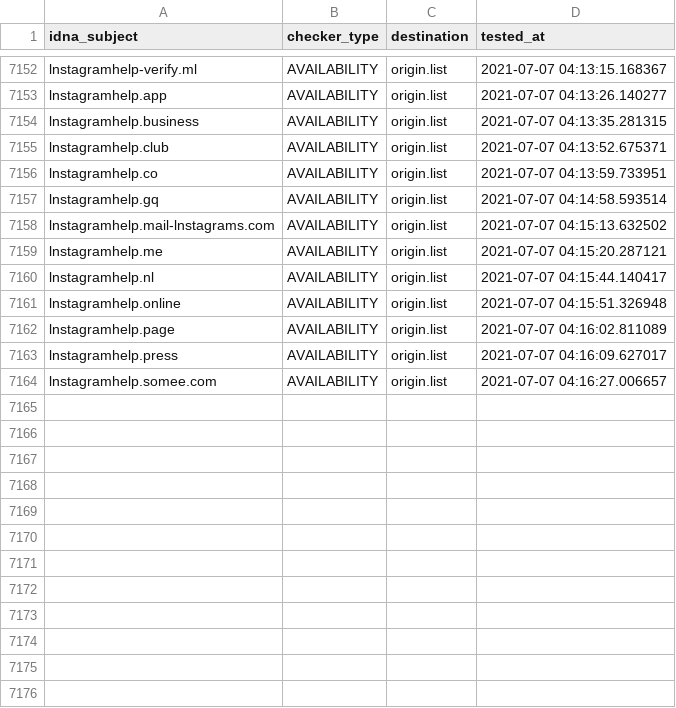
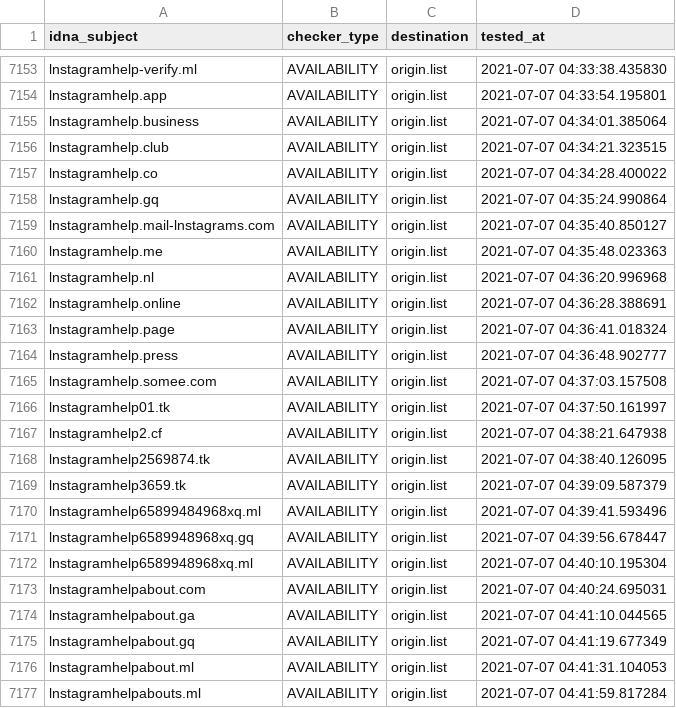
Before and after one commit to dead-hosts/iVOID.hosts_git_intr0, a CSV file: .pyfunceble/inactive.csv, drawn as a sheet; only a part is shown, gaps mark what is left out; addresses are those after the commit; the diff covers the shown part only; the diff names each change by its address in the sheet, - before the commit and + after, or states it on an @@ line.

```diff
--- a/.pyfunceble/inactive.csv
+++ b/.pyfunceble/inactive.csv
-D7153 (tested_at): 2021-07-07 04:13:15.168367
+D7153 (tested_at): 2021-07-07 04:33:38.435830
-D7154 (tested_at): 2021-07-07 04:13:26.140277
+D7154 (tested_at): 2021-07-07 04:33:54.195801
-D7155 (tested_at): 2021-07-07 04:13:35.281315
+D7155 (tested_at): 2021-07-07 04:34:01.385064
-D7156 (tested_at): 2021-07-07 04:13:52.675371
+D7156 (tested_at): 2021-07-07 04:34:21.323515
-D7157 (tested_at): 2021-07-07 04:13:59.733951
+D7157 (tested_at): 2021-07-07 04:34:28.400022
-D7158 (tested_at): 2021-07-07 04:14:58.593514
+D7158 (tested_at): 2021-07-07 04:35:24.990864
-D7159 (tested_at): 2021-07-07 04:15:13.632502
+D7159 (tested_at): 2021-07-07 04:35:40.850127
-D7160 (tested_at): 2021-07-07 04:15:20.287121
+D7160 (tested_at): 2021-07-07 04:35:48.023363
-D7161 (tested_at): 2021-07-07 04:15:44.140417
+D7161 (tested_at): 2021-07-07 04:36:20.996968
-D7162 (tested_at): 2021-07-07 04:15:51.326948
+D7162 (tested_at): 2021-07-07 04:36:28.388691
-D7163 (tested_at): 2021-07-07 04:16:02.811089
+D7163 (tested_at): 2021-07-07 04:36:41.018324
-D7164 (tested_at): 2021-07-07 04:16:09.627017
+D7164 (tested_at): 2021-07-07 04:36:48.902777
-D7165 (tested_at): 2021-07-07 04:16:27.006657
+D7165 (tested_at): 2021-07-07 04:37:03.157508
+row 7166: lnstagramhelp01.tk | AVAILABILITY | origin.list | 2021-07-07 04:37:50.161997
+row 7167: lnstagramhelp2.cf | AVAILABILITY | origin.list | 2021-07-07 04:38:21.647938
+row 7168: lnstagramhelp2569874.tk | AVAILABILITY | origin.list | 2021-07-07 04:38:40.126095
+row 7169: lnstagramhelp3659.tk | AVAILABILITY | origin.list | 2021-07-07 04:39:09.587379
+row 7170: lnstagramhelp65899484968xq.ml | AVAILABILITY | origin.list | 2021-07-07 04:39:41.593496
+row 7171: lnstagramhelp6589948968xq.gq | AVAILABILITY | origin.list | 2021-07-07 04:39:56.678447
+row 7172: lnstagramhelp6589948968xq.ml | AVAILABILITY | origin.list | 2021-07-07 04:40:10.195304
+row 7173: lnstagramhelpabout.com | AVAILABILITY | origin.list | 2021-07-07 04:40:24.695031
+row 7174: lnstagramhelpabout.ga | AVAILABILITY | origin.list | 2021-07-07 04:41:10.044565
+row 7175: lnstagramhelpabout.gq | AVAILABILITY | origin.list | 2021-07-07 04:41:19.677349
+row 7176: lnstagramhelpabout.ml | AVAILABILITY | origin.list | 2021-07-07 04:41:31.104053
+row 7177: lnstagramhelpabouts.ml | AVAILABILITY | origin.list | 2021-07-07 04:41:59.817284
```
Also changed, not shown: 1 added row and 53 edited cells elsewhere in this file, 11 other files.
